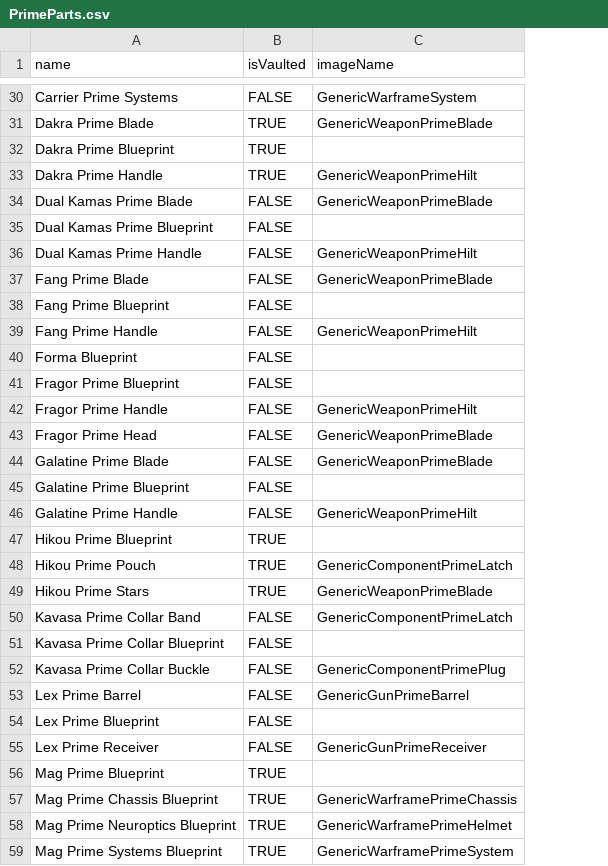
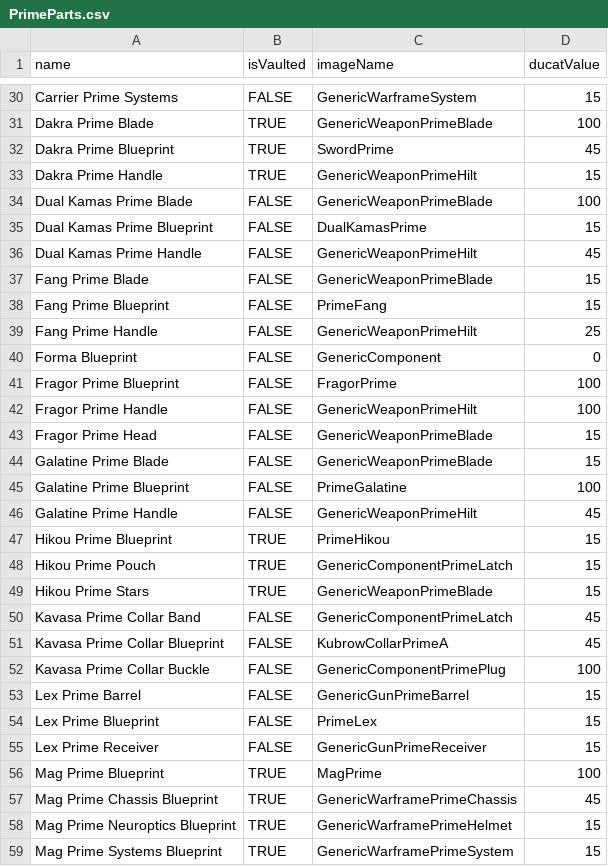
Before and after one commit to AnthonyWhitakerJr/WFReliquary, a CSV file: WarframeReliquary/PrimeParts.csv, drawn as a sheet; only a part is shown, gaps mark what is left out; the diff covers the shown part only; the diff names each change by its address in the sheet, - before the commit and + after, or states it on an @@ line.

Commit message:
Add ducat values

```diff
--- a/WarframeReliquary/PrimeParts.csv
+++ b/WarframeReliquary/PrimeParts.csv
+column D (ducatValue), rows 30-59: 15 | 100 | 45 | 15 | 100 | 15 | 45 | 15 | 15 | 25 | 0 | 100 | 100 | 15 | 15 | 100 | 45 | 15 | 15 | 15 | 45 | 45 | 100 | 15 | 15 | 15 | 100 | 45 | 15 | 15
-C32 (imageName): (empty)
+C32 (imageName): SwordPrime
-C35 (imageName): (empty)
+C35 (imageName): DualKamasPrime
-C38 (imageName): (empty)
+C38 (imageName): PrimeFang
-C40 (imageName): (empty)
+C40 (imageName): GenericComponent
-C41 (imageName): (empty)
+C41 (imageName): FragorPrime
-C45 (imageName): (empty)
+C45 (imageName): PrimeGalatine
-C47 (imageName): (empty)
+C47 (imageName): PrimeHikou
-C51 (imageName): (empty)
+C51 (imageName): KubrowCollarPrimeA
-C54 (imageName): (empty)
+C54 (imageName): PrimeLex
-C56 (imageName): (empty)
+C56 (imageName): MagPrime
```
Also changed, not shown: 25 edited cells elsewhere in this file, WarframeReliquary/MyCollection.csv, 1 other file.
